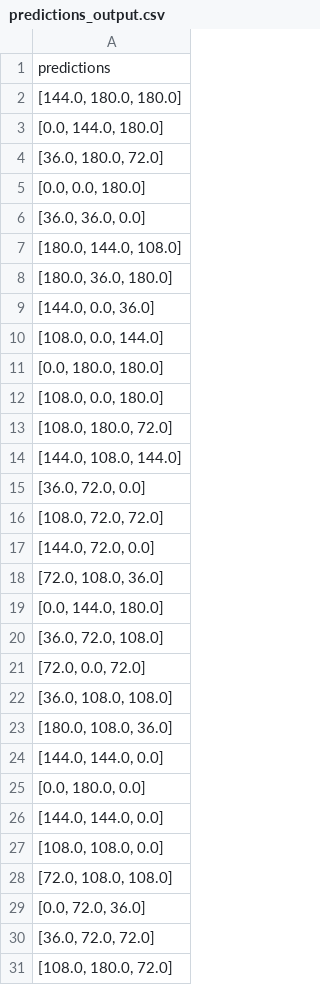
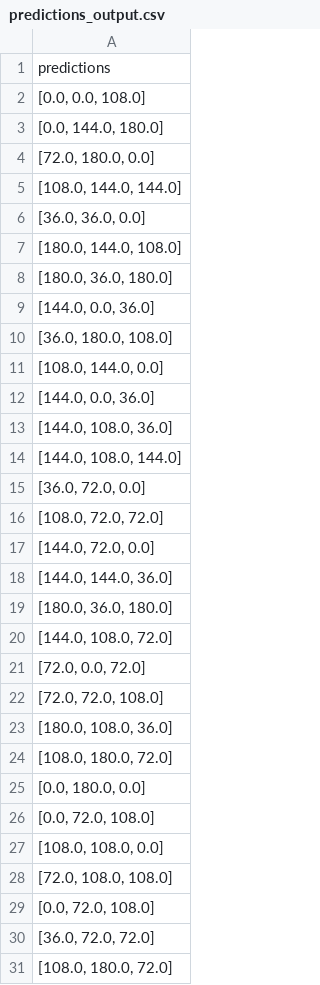
Before and after one commit to JosephWoodall/mechanicus, a CSV file: src/shared/data/predictions_output.csv, drawn as a sheet; only a part is shown; the diff covers the shown part only.

```diff
--- a/src/shared/data/predictions_output.csv
+++ b/src/shared/data/predictions_output.csv
@@ -1,6 +1,6 @@
 predictions
-"[144.0, 180.0, 180.0]"
+"[0.0, 0.0, 108.0]"
 "[0.0, 144.0, 180.0]"
-"[36.0, 180.0, 72.0]"
-"[0.0, 0.0, 180.0]"
+"[72.0, 180.0, 0.0]"
+"[108.0, 144.0, 144.0]"
 "[36.0, 36.0, 0.0]"
@@ -9,6 +9,6 @@ predictions
 "[144.0, 0.0, 36.0]"
-"[108.0, 0.0, 144.0]"
-"[0.0, 180.0, 180.0]"
-"[108.0, 0.0, 180.0]"
-"[108.0, 180.0, 72.0]"
+"[36.0, 180.0, 108.0]"
+"[108.0, 144.0, 0.0]"
+"[144.0, 0.0, 36.0]"
+"[144.0, 108.0, 36.0]"
 "[144.0, 108.0, 144.0]"
@@ -17,14 +17,14 @@ predictions
 "[144.0, 72.0, 0.0]"
-"[72.0, 108.0, 36.0]"
-"[0.0, 144.0, 180.0]"
-"[36.0, 72.0, 108.0]"
+"[144.0, 144.0, 36.0]"
+"[180.0, 36.0, 180.0]"
+"[144.0, 108.0, 72.0]"
 "[72.0, 0.0, 72.0]"
-"[36.0, 108.0, 108.0]"
+"[72.0, 72.0, 108.0]"
 "[180.0, 108.0, 36.0]"
-"[144.0, 144.0, 0.0]"
+"[108.0, 180.0, 72.0]"
 "[0.0, 180.0, 0.0]"
-"[144.0, 144.0, 0.0]"
+"[0.0, 72.0, 108.0]"
 "[108.0, 108.0, 0.0]"
 "[72.0, 108.0, 108.0]"
-"[0.0, 72.0, 36.0]"
+"[0.0, 72.0, 108.0]"
 "[36.0, 72.0, 72.0]"
```
Also changed, not shown: 14 added rows, 13 removed rows, 3 moved rows and 23 edited cells elsewhere in this file, 17 other files.
